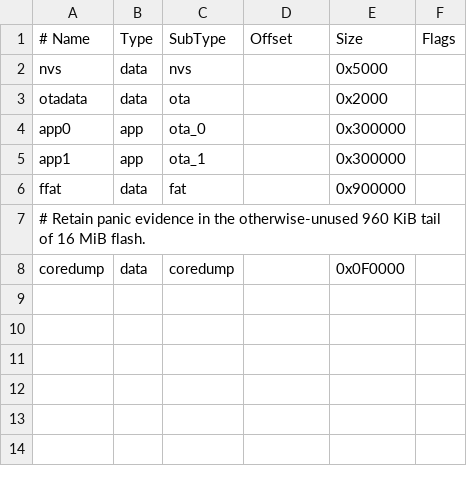
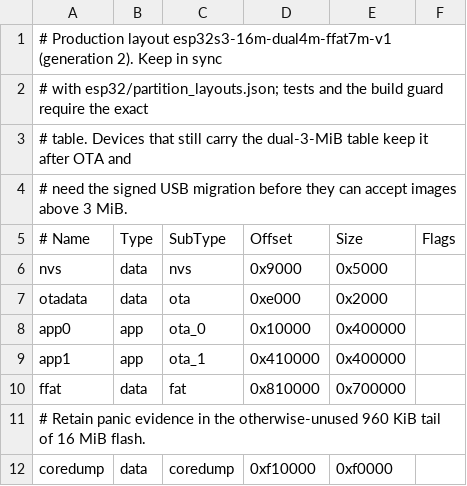
Before and after one commit to seichris/open-bike-computer, a CSV file: esp32/partitions.csv, drawn as a sheet; addresses are those after the commit; the diff names each change by its address in the sheet, - before the commit and + after, or states it on an @@ line.

Commit message:
Move production firmware to dual 4 MiB OTA slots
Implement the #461 layout decision: dual 4 MiB production OTA slots, a
single 8 MiB developer slot, 7 MiB FFat at 0x810000 and the unchanged
960 KiB coredump. esp32/partition_layouts.json is the only numeric source;
the legacy dual-3-MiB/6 MiB generation stays there for recovery, migration
and channel decisions. Both legacy table hashes match real toolchain
output (release 13's signed recovery manifests and a CI-built developer
table).

- Build guard: built tables must be a current registered layout, and
  production/lifecycle images must use the production layout with the
  64 KiB reserve. Profile tests resolve every Waveshare environment.
- Signed USB packages: the dual-3-MiB rescue keeps its asset name and
  schema while the image fits; new dual-4-MiB rescue and an ordered,
  bounded migration recipe signed qualificationRequired (table last,
  NVS/bootloader/coredump never erased). Shared public-test-key vector.
- FFat: classify the raw partition before mounting; format only fully
  erased partitions or this device's own volume at its recorded geometry,
  never shifted legacy or unknown data.
- OTA receipts: an accepted image that replaced a receipt's slot resolves
  the receipt as failed instead of leaving it unacknowledgeable.
- iOS: select the OTA channel from fresh DSTS slot capacity, fall back to
  the legacy channel, check the fit before download and before begin, and
  explain when a newer release needs the USB layout migration.
- Release workflow: stage a dual4m channel plus a legacy channel that
  keeps the newest release still fitting 3 MiB slots.
- Runbook: docs/partition-layout-migration.md with per-board gates.

```diff
--- a/esp32/partitions.csv
+++ b/esp32/partitions.csv
+row 1: # Production layout esp32s3-16m-dual4m-ffat7m-v1 (generation 2). Keep in sync
+row 2: # with esp32/partition_layouts.json; tests and the build guard require the exact
+row 3: # table. Devices that still carry the dual-3-MiB table keep it after OTA and
+row 4: # need the signed USB migration before they can accept images above 3 MiB.
-D6 (Offset): (empty)
+D6 (Offset): 0x9000
-D7 (Offset): (empty)
+D7 (Offset): 0xe000
-D8 (Offset): (empty)
+D8 (Offset): 0x10000
-E8:E9 (Size): 0x300000
+E8:E9 (Size): 0x400000
-D9 (Offset): (empty)
+D9 (Offset): 0x410000
-D10 (Offset): (empty)
+D10 (Offset): 0x810000
-E10 (Size): 0x900000
+E10 (Size): 0x700000
-D12 (Offset): (empty)
+D12 (Offset): 0xf10000
-E12 (Size): 0x0F0000
+E12 (Size): 0xf0000
```
Also changed, not shown: esp32/partitions_remote_debug.csv, 40 other files.
